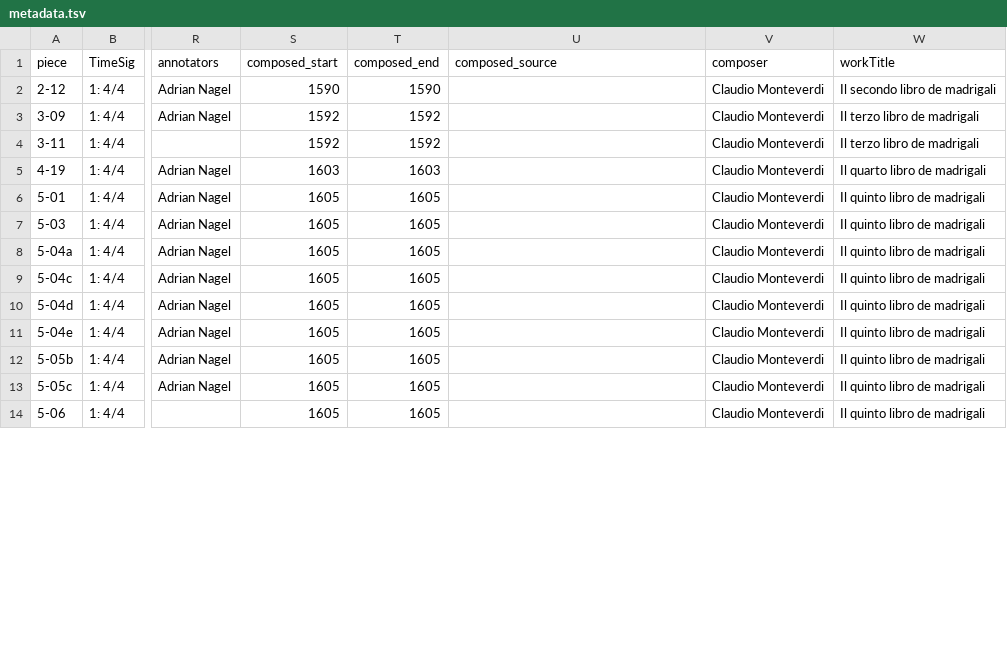
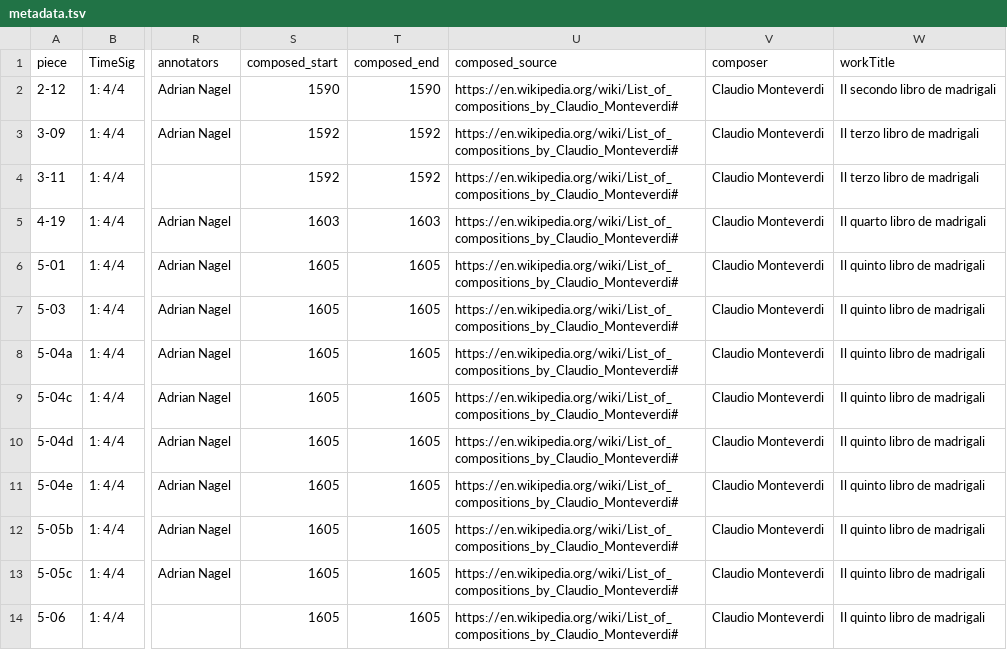
Before and after one commit to DCMLab/monteverdi_madrigals, a TSV file: metadata.tsv, drawn as a sheet; only a part is shown, gaps mark what is left out; the diff covers the shown part only; the diff names each change by its address in the sheet, - before the commit and + after, or states it on an @@ line.

Commit message:
corrects composition dates and adds composed_source

```diff
--- a/metadata.tsv
+++ b/metadata.tsv
-U2:U14 (composed_source): (empty)
+U2:U14 (composed_source): https://en.wikipedia.org/wiki/List_of_compositions_by_Claudio_Monteverdi#
```
Also changed, not shown: 15 edited cells elsewhere in this file.
